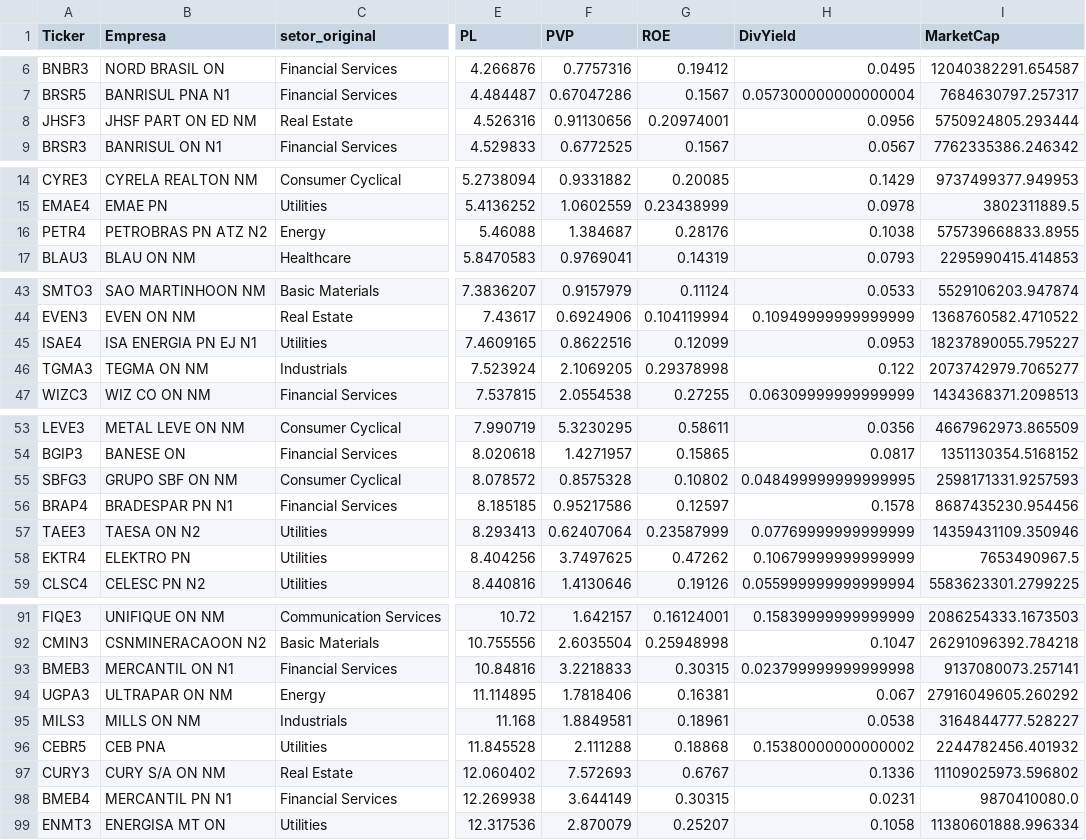
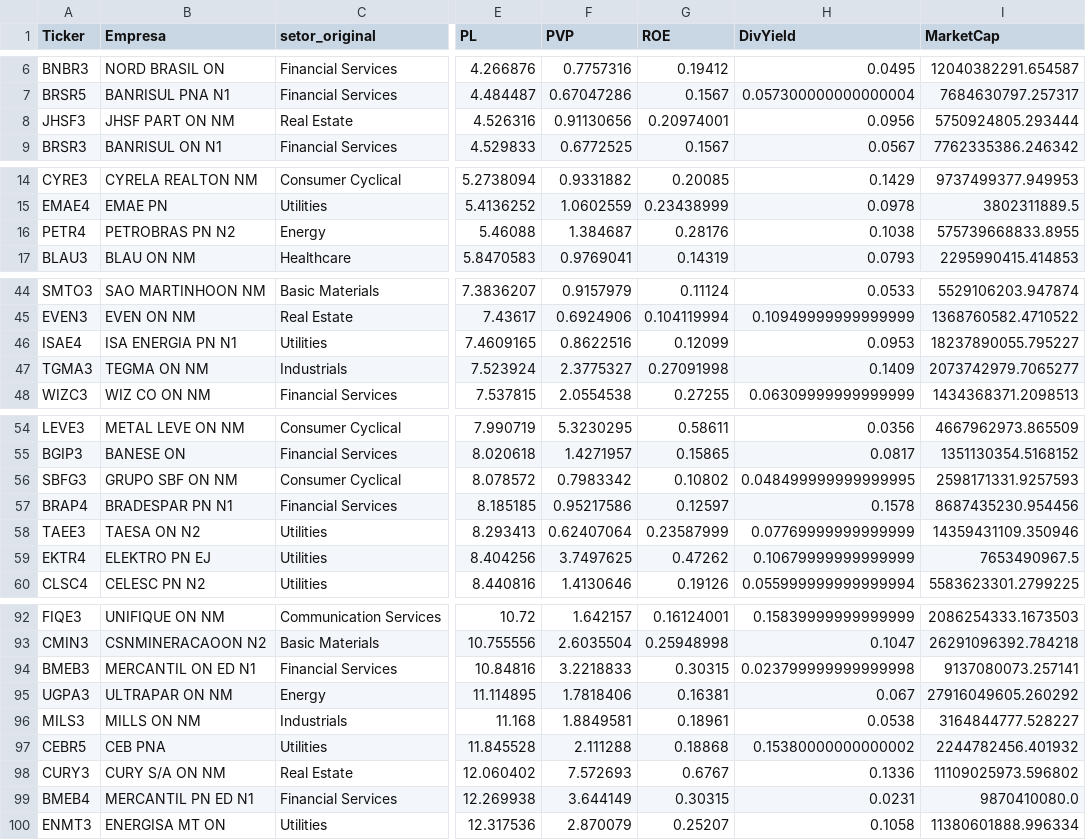
Before and after one commit to ThiagoBorzaquel/ta-no-precinho, a CSV file: docs/ranking.csv, drawn as a sheet; only a part is shown, gaps mark what is left out; addresses are those after the commit; the diff covers the shown part only; the diff names each change by its address in the sheet, - before the commit and + after, or states it on an @@ line.

```diff
--- a/docs/ranking.csv
+++ b/docs/ranking.csv
-B8 (Empresa): JHSF PART ON ED NM
+B8 (Empresa): JHSF PART ON NM
-B16 (Empresa): PETROBRAS PN ATZ N2
+B16 (Empresa): PETROBRAS PN N2
-B46 (Empresa): ISA ENERGIA PN EJ N1
+B46 (Empresa): ISA ENERGIA PN N1
-F47 (PVP): 2.1069205
+F47 (PVP): 2.3775327
-G47 (ROE): 0.29378998
+G47 (ROE): 0.27091998
-H47 (DivYield): 0.122
+H47 (DivYield): 0.1409
-F56 (PVP): 0.8575328
+F56 (PVP): 0.7983342
-B59 (Empresa): ELEKTRO PN
+B59 (Empresa): ELEKTRO PN EJ
-B94 (Empresa): MERCANTIL ON N1
+B94 (Empresa): MERCANTIL ON ED N1
-B99 (Empresa): MERCANTIL PN N1
+B99 (Empresa): MERCANTIL PN ED N1
```
Also changed, not shown: 1 added row and 20 edited cells elsewhere in this file, 18 other files.
